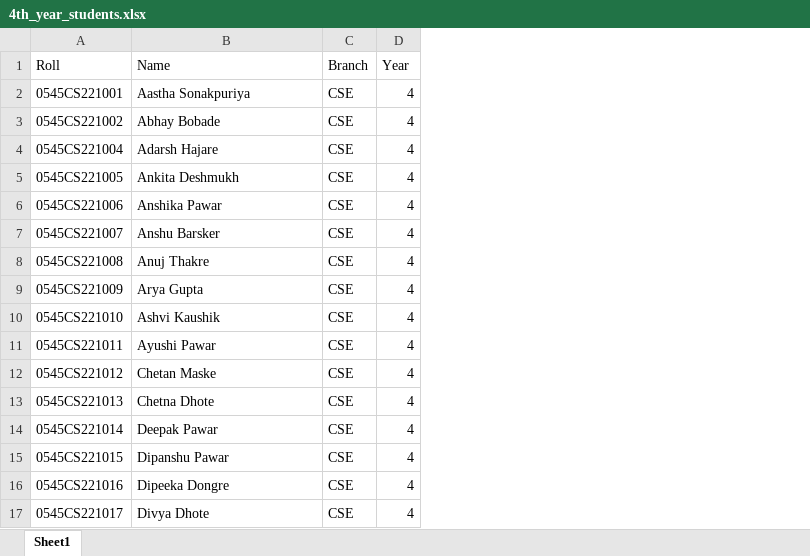
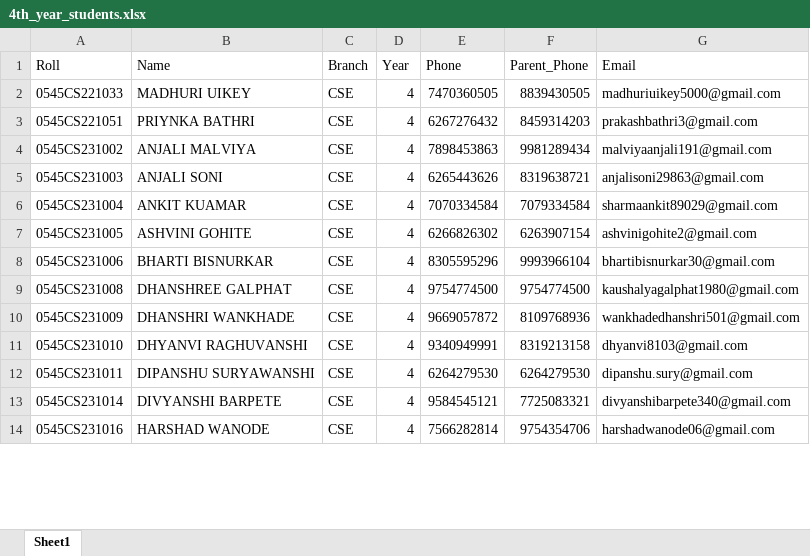
Before and after one commit to en-rmohane/college-attendance-system, an Excel workbook: data/4th_year_students.xlsx, sheet Sheet1, drawn as a sheet; only a part is shown; values as stored, in another font and other column widths than the file's, no cell formats; removed rows and columns are numbered as before the commit, all else as after; the diff covers the shown part only; the diff names each change by its address in the sheet, - before the commit and + after, or states it on an @@ line.

Commit message:
Update faculty allotments, timetables for CSE and AD, and refresh student roll lists

```diff
--- a/data/4th_year_students.xlsx (sheet Sheet1)
+++ b/data/4th_year_students.xlsx (sheet Sheet1)
+column E (Phone), rows 2-14: 7470360505 | 6267276432 | 7898453863 | 6265443626 | 7070334584 | 6266826302 | 8305595296 | 9754774500 | 9669057872 | 9340949991 | 6264279530 | 9584545121 | 7566282814
+column F (Parent_Phone), rows 2-14: 8839430505 | 8459314203 | 9981289434 | 8319638721 | 7079334584 | 6263907154 | 9993966104 | 9754774500 | 8109768936 | 8319213158 | 6264279530 | 7725083321 | 9754354706
+column G (Email), rows 2-14: madhuriuikey5000@gmail.com | prakashbathri3@gmail.com | malviyaanjali191@gmail.com | anjalisoni29863@gmail.com | sharmaankit89029@gmail.com | ashvinigohite2@gmail.com | bhartibisnurkar30@gmail.com | kaushalyagalphat1980@gmail.com | wankhadedhanshri501@gmail.com | dhyanvi8103@gmail.com | dipanshu.sury@gmail.com | divyanshibarpete340@gmail.com | harshadwanode06@gmail.com
-A2 (Roll): 0545CS221001
+A2 (Roll): 0545CS221033
-B2 (Name): Aastha Sonakpuriya
+B2 (Name): MADHURI UIKEY
-A3 (Roll): 0545CS221002
+A3 (Roll): 0545CS221051
-B3 (Name): Abhay Bobade
+B3 (Name): PRIYNKA BATHRI
-A4 (Roll): 0545CS221004
+A4 (Roll): 0545CS231002
-B4 (Name): Adarsh Hajare
+B4 (Name): ANJALI MALVIYA
-A5 (Roll): 0545CS221005
+A5 (Roll): 0545CS231003
-B5 (Name): Ankita Deshmukh
+B5 (Name): ANJALI SONI
-A6 (Roll): 0545CS221006
+A6 (Roll): 0545CS231004
-B6 (Name): Anshika Pawar
+B6 (Name): ANKIT KUAMAR
-A7 (Roll): 0545CS221007
+A7 (Roll): 0545CS231005
-B7 (Name): Anshu Barsker
+B7 (Name): ASHVINI GOHITE
-A8 (Roll): 0545CS221008
+A8 (Roll): 0545CS231006
-B8 (Name): Anuj Thakre
+B8 (Name): BHARTI BISNURKAR
-A9 (Roll): 0545CS221009
+A9 (Roll): 0545CS231008
-B9 (Name): Arya Gupta
+B9 (Name): DHANSHREE GALPHAT
-A10 (Roll): 0545CS221010
+A10 (Roll): 0545CS231009
-B10 (Name): Ashvi Kaushik
+B10 (Name): DHANSHRI WANKHADE
-A11 (Roll): 0545CS221011
+A11 (Roll): 0545CS231010
-B11 (Name): Ayushi Pawar
+B11 (Name): DHYANVI RAGHUVANSHI
-row 12: 0545CS221012 | Chetan Maske | CSE | 4
-A12 (Roll): 0545CS221013
+A12 (Roll): 0545CS231011
-B12 (Name): Chetna Dhote
+B12 (Name): DIPANSHU SURYAWANSHI
-A13 (Roll): 0545CS221014
+A13 (Roll): 0545CS231014
-B13 (Name): Deepak Pawar
+B13 (Name): DIVYANSHI BARPETE
-row 15: 0545CS221015 | Dipanshu Pawar | CSE | 4
-A14 (Roll): 0545CS221016
+A14 (Roll): 0545CS231016
-B14 (Name): Dipeeka Dongre
+B14 (Name): HARSHAD WANODE
-row 17: 0545CS221017 | Divya Dhote | CSE | 4
```
Also changed, not shown: 22 removed rows and 72 edited cells elsewhere in this sheet, cell formats, data/2nd_year_students.xlsx, data/3rd_year_students.xlsx, 2 other files.
